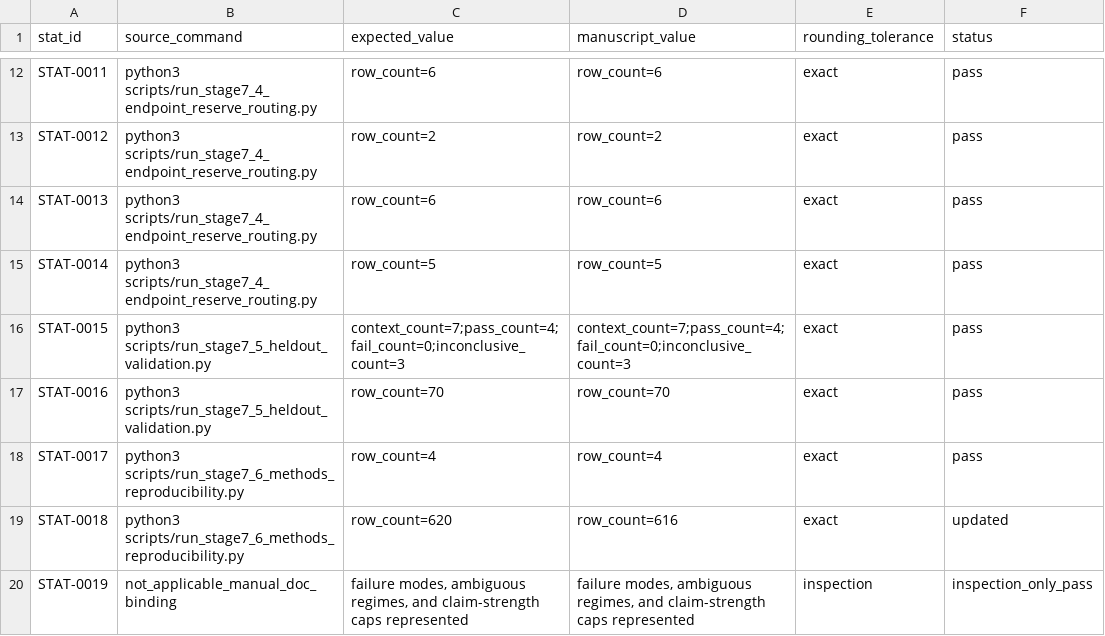
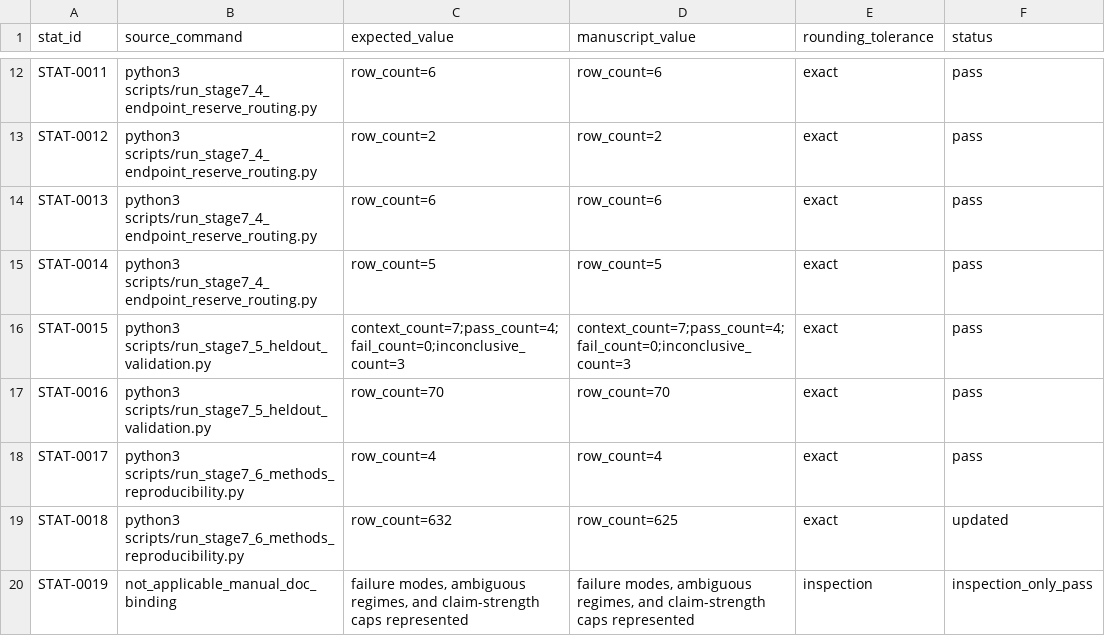
Before and after one commit to renatosocodato/rhodyn, a CSV file: manuscript/nature_methods/audits/live_numbers_diff.csv, drawn as a sheet; only a part is shown, gaps mark what is left out.

```diff
--- a/manuscript/nature_methods/audits/live_numbers_diff.csv
+++ b/manuscript/nature_methods/audits/live_numbers_diff.csv
@@ -18,3 +18,3 @@ STAT-0016,python3 scripts/run_stage7_5_heldout_validation.py,row_count=70,row_co
 STAT-0017,python3 scripts/run_stage7_6_methods_reproducibility.py,row_count=4,row_count=4,exact,pass
-STAT-0018,python3 scripts/run_stage7_6_methods_reproducibility.py,row_count=620,row_count=616,exact,updated
+STAT-0018,python3 scripts/run_stage7_6_methods_reproducibility.py,row_count=632,row_count=625,exact,updated
 STAT-0019,not_applicable_manual_doc_binding,"failure modes, ambiguous regimes, and claim-strength caps represented","failure modes, ambiguous regimes, and claim-strength caps represented",inspection,inspection_only_pass
```
Also changed, not shown: case_studies/stage7_methods_reproducibility/release_archive_manifest.tsv, manuscript/nature_methods/ledgers/statistic_ledger.csv, 39 other files.
